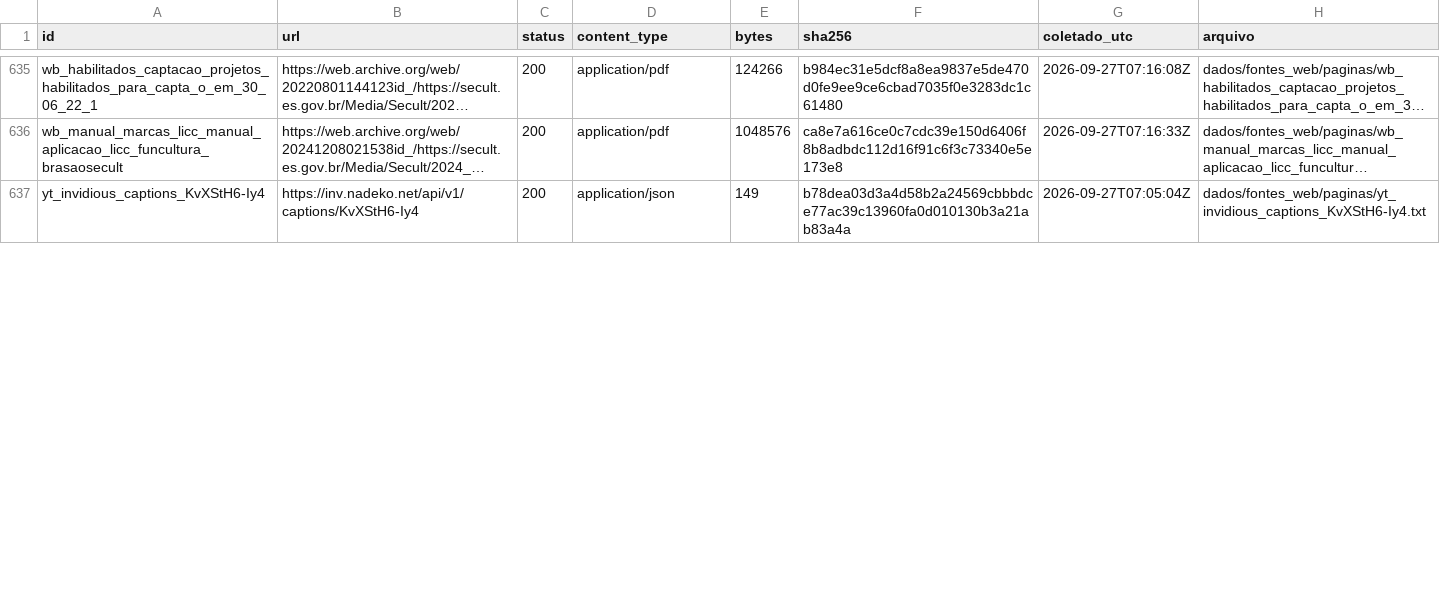
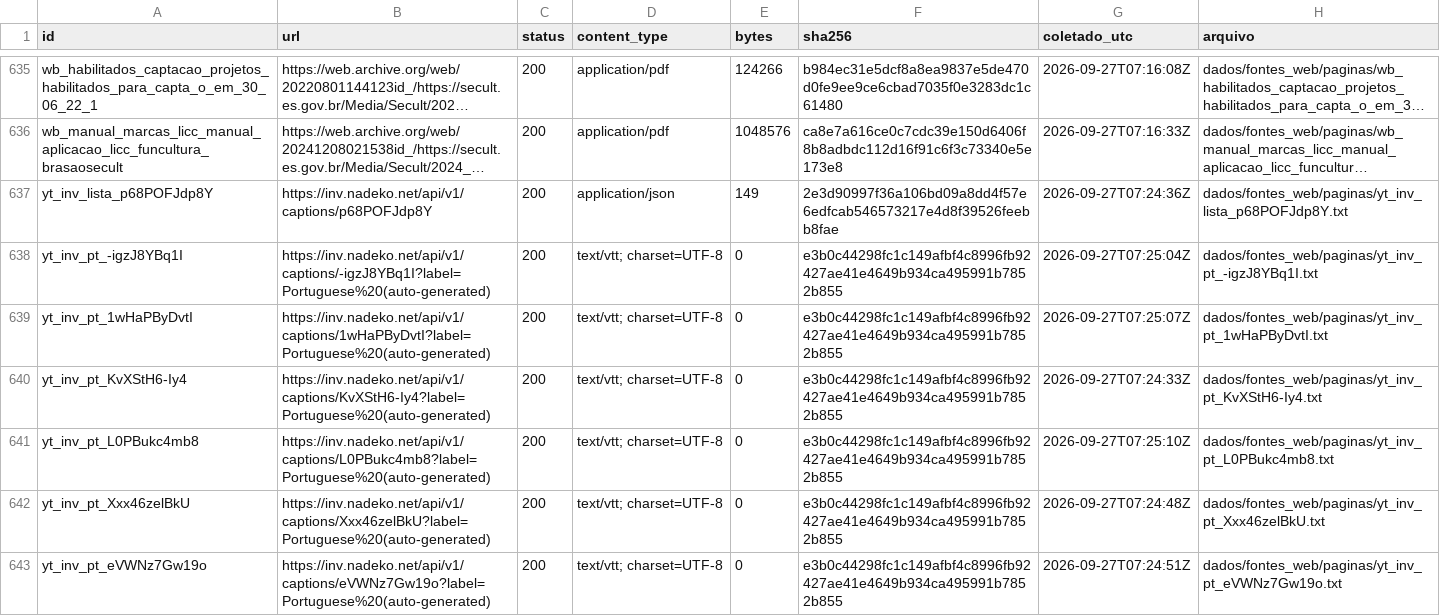
Before and after one commit to fcarva/aval-pol, a CSV file: dados/fontes_web/manifesto.csv, drawn as a sheet; only a part is shown, gaps mark what is left out; the shorter side is filled out with more unchanged rows; long unchanged cells end in …; the diff covers the shown part only; the diff names each change by its address in the sheet, - before the commit and + after, or states it on an @@ line.

```diff
--- a/dados/fontes_web/manifesto.csv
+++ b/dados/fontes_web/manifesto.csv
+row 637: yt_inv_lista_p68POFJdp8Y | https://inv.nadeko.net/api/v1/captions/p68POFJdp8Y | 200 | application/json | 149 | 2e3d90997f36a106bd09a8dd4f57e6edfcab546573217e4d8f39526feebb8fae | 2026-09-27T07:24:36Z | dados/fontes_web/paginas/yt_inv_lista_p68POFJdp8Y.txt
+row 638: yt_inv_pt_-igzJ8YBq1I | https://inv.nadeko.net/api/v1/captions/-igzJ8YBq1I?label=Portuguese%20(auto-generated) | 200 | text/vtt; charset=UTF-8 | 0 | e3b0c44298fc1c149afbf4c8996fb92427ae41e4649b934ca495991b7852b855 | 2026-09-27T07:25:04Z | dados/fontes_web/paginas/yt_inv_pt_-igzJ8YBq1I.txt
+row 639: yt_inv_pt_1wHaPByDvtI | https://inv.nadeko.net/api/v1/captions/1wHaPByDvtI?label=Portuguese%20(auto-generated) | 200 | text/vtt; charset=UTF-8 | 0 | e3b0c44298fc1c149afbf4c8996fb92427ae41e4649b934ca495991b7852b855 | 2026-09-27T07:25:07Z | dados/fontes_web/paginas/yt_inv_pt_1wHaPByDvtI.txt
+row 640: yt_inv_pt_KvXStH6-Iy4 | https://inv.nadeko.net/api/v1/captions/KvXStH6-Iy4?label=Portuguese%20(auto-generated) | 200 | text/vtt; charset=UTF-8 | 0 | e3b0c44298fc1c149afbf4c8996fb92427ae41e4649b934ca495991b7852b855 | 2026-09-27T07:24:33Z | dados/fontes_web/paginas/yt_inv_pt_KvXStH6-Iy4.txt
+row 641: yt_inv_pt_L0PBukc4mb8 | https://inv.nadeko.net/api/v1/captions/L0PBukc4mb8?label=Portuguese%20(auto-generated) | 200 | text/vtt; charset=UTF-8 | 0 | e3b0c44298fc1c149afbf4c8996fb92427ae41e4649b934ca495991b7852b855 | 2026-09-27T07:25:10Z | dados/fontes_web/paginas/yt_inv_pt_L0PBukc4mb8.txt
+row 642: yt_inv_pt_Xxx46zelBkU | https://inv.nadeko.net/api/v1/captions/Xxx46zelBkU?label=Portuguese%20(auto-generated) | 200 | text/vtt; charset=UTF-8 | 0 | e3b0c44298fc1c149afbf4c8996fb92427ae41e4649b934ca495991b7852b855 | 2026-09-27T07:24:48Z | dados/fontes_web/paginas/yt_inv_pt_Xxx46zelBkU.txt
+row 643: yt_inv_pt_eVWNz7Gw19o | https://inv.nadeko.net/api/v1/captions/eVWNz7Gw19o?label=Portuguese%20(auto-generated) | 200 | text/vtt; charset=UTF-8 | 0 | e3b0c44298fc1c149afbf4c8996fb92427ae41e4649b934ca495991b7852b855 | 2026-09-27T07:24:51Z | dados/fontes_web/paginas/yt_inv_pt_eVWNz7Gw19o.txt
```
Also changed, not shown: 4 added rows and 84 edited cells elsewhere in this file, 14 other files.
